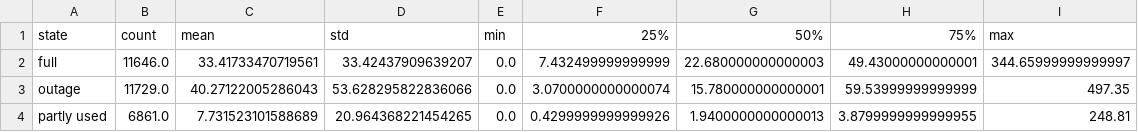
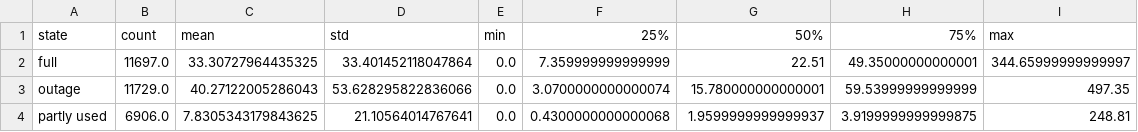
Before and after one commit to niklaslivchitz/Energy-Pricing-Analysis-DE-LU-vs-SE4, a CSV file: outputs/tables/cable/abs_spread_by_state.csv, drawn as a sheet.

```diff
--- a/outputs/tables/cable/abs_spread_by_state.csv
+++ b/outputs/tables/cable/abs_spread_by_state.csv
@@ -1,4 +1,4 @@
 state,count,mean,std,min,25%,50%,75%,max
-full,11646.0,33.41733470719561,33.42437909639207,0.0,7.432499999999999,22.680000000000003,49.43000000000001,344.65999999999997
+full,11697.0,33.30727964435325,33.401452118047864,0.0,7.359999999999999,22.51,49.35000000000001,344.65999999999997
 outage,11729.0,40.27122005286043,53.628295822836066,0.0,3.0700000000000074,15.780000000000001,59.53999999999999,497.35
-partly used,6861.0,7.731523101588689,20.964368221454265,0.0,0.4299999999999926,1.9400000000000013,3.8799999999999955,248.81
+partly used,6906.0,7.8305343179843625,21.10564014767641,0.0,0.4300000000000068,1.9599999999999937,3.9199999999999875,248.81
```
Also changed, not shown: outputs/tables/cable/daily_spread_and_cable_state.csv, outputs/tables/cable/regression_coefficients.csv, 26 other files.
